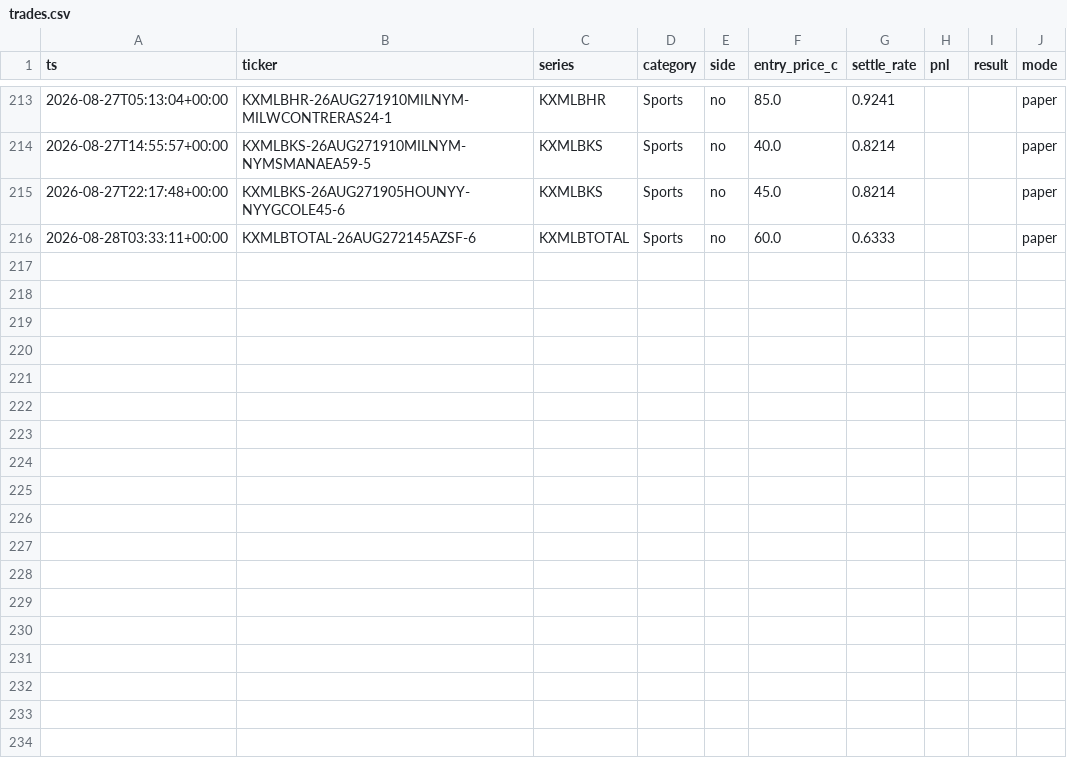
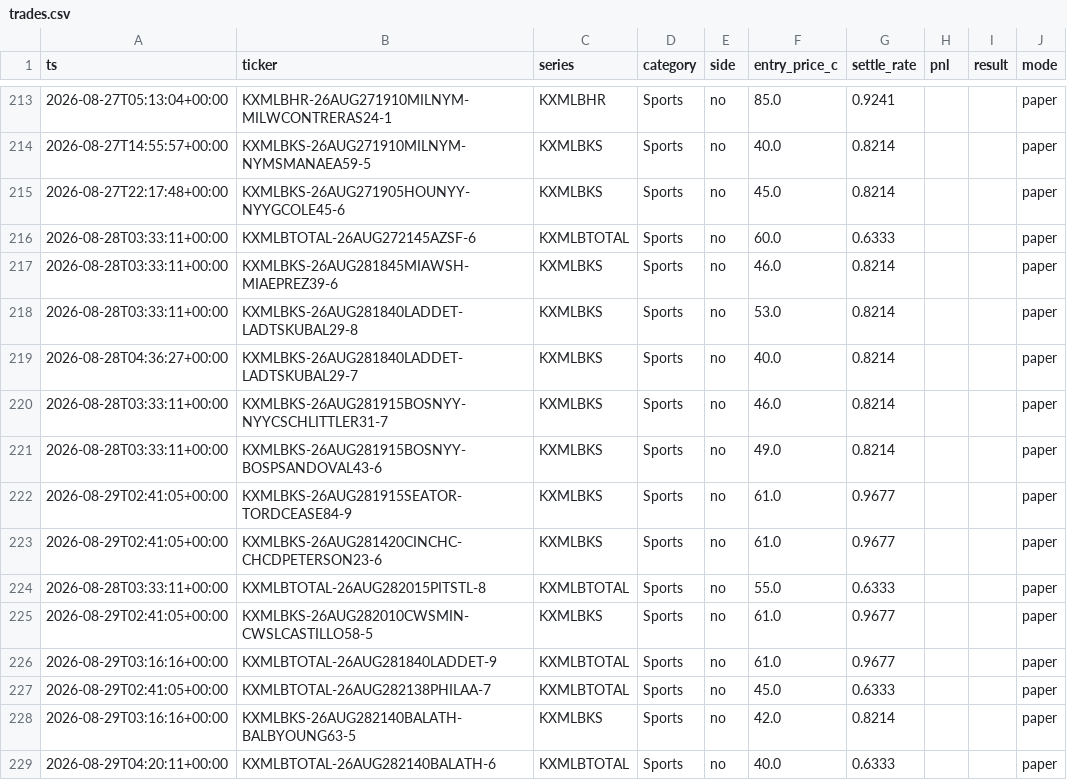
Before and after one commit to cashlabnj/cashlab-prediction-edge, a CSV file: scorecard/dist/trades.csv, drawn as a sheet; only a part is shown, gaps mark what is left out; the diff names each change by its address in the sheet, - before the commit and + after, or states it on an @@ line.

Commit message:
auto: regenerate scorecard 2026-08-29T10:00Z

```diff
--- a/scorecard/dist/trades.csv
+++ b/scorecard/dist/trades.csv
+row 217: 2026-08-28T03:33:11+00:00 | KXMLBKS-26AUG281845MIAWSH-MIAEPREZ39-6 | KXMLBKS | Sports | no | 46.0 | 0.8214 |  |  | paper
+row 218: 2026-08-28T03:33:11+00:00 | KXMLBKS-26AUG281840LADDET-LADTSKUBAL29-8 | KXMLBKS | Sports | no | 53.0 | 0.8214 |  |  | paper
+row 219: 2026-08-28T04:36:27+00:00 | KXMLBKS-26AUG281840LADDET-LADTSKUBAL29-7 | KXMLBKS | Sports | no | 40.0 | 0.8214 |  |  | paper
+row 220: 2026-08-28T03:33:11+00:00 | KXMLBKS-26AUG281915BOSNYY-NYYCSCHLITTLER31-7 | KXMLBKS | Sports | no | 46.0 | 0.8214 |  |  | paper
+row 221: 2026-08-28T03:33:11+00:00 | KXMLBKS-26AUG281915BOSNYY-BOSPSANDOVAL43-6 | KXMLBKS | Sports | no | 49.0 | 0.8214 |  |  | paper
+row 222: 2026-08-29T02:41:05+00:00 | KXMLBKS-26AUG281915SEATOR-TORDCEASE84-9 | KXMLBKS | Sports | no | 61.0 | 0.9677 |  |  | paper
+row 223: 2026-08-29T02:41:05+00:00 | KXMLBKS-26AUG281420CINCHC-CHCDPETERSON23-6 | KXMLBKS | Sports | no | 61.0 | 0.9677 |  |  | paper
+row 224: 2026-08-28T03:33:11+00:00 | KXMLBTOTAL-26AUG282015PITSTL-8 | KXMLBTOTAL | Sports | no | 55.0 | 0.6333 |  |  | paper
+row 225: 2026-08-29T02:41:05+00:00 | KXMLBKS-26AUG282010CWSMIN-CWSLCASTILLO58-5 | KXMLBKS | Sports | no | 61.0 | 0.9677 |  |  | paper
+row 226: 2026-08-29T03:16:16+00:00 | KXMLBTOTAL-26AUG281840LADDET-9 | KXMLBTOTAL | Sports | no | 61.0 | 0.9677 |  |  | paper
+row 227: 2026-08-29T02:41:05+00:00 | KXMLBTOTAL-26AUG282138PHILAA-7 | KXMLBTOTAL | Sports | no | 45.0 | 0.6333 |  |  | paper
+row 228: 2026-08-29T03:16:16+00:00 | KXMLBKS-26AUG282140BALATH-BALBYOUNG63-5 | KXMLBKS | Sports | no | 42.0 | 0.8214 |  |  | paper
+row 229: 2026-08-29T04:20:11+00:00 | KXMLBTOTAL-26AUG282140BALATH-6 | KXMLBTOTAL | Sports | no | 40.0 | 0.6333 |  |  | paper
```
Also changed, not shown: 3 other files.
